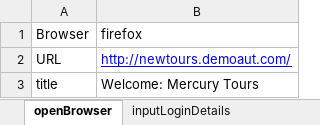
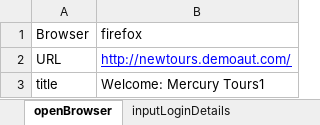
Before and after one commit to pankdhnd/CertificationProject-HybirdFramework, an Excel workbook: CertificationProject-HybridFramework/framework/InputData/TestData.xlsx, sheet openBrowser, drawn as a sheet; values as stored, in another font and other column widths than the file's, no borders; the diff names each change by its address in the sheet, - before the commit and + after, or states it on an @@ line.

```diff
--- a/CertificationProject-HybridFramework/framework/InputData/TestData.xlsx (sheet openBrowser)
+++ b/CertificationProject-HybridFramework/framework/InputData/TestData.xlsx (sheet openBrowser)
-B3 (firefox): Welcome: Mercury Tours
+B3 (firefox): Welcome: Mercury Tours1
```
Also changed, not shown: CertificationProject-HybridFramework/framework/Certification Project Checklist.xlsx, CertificationProject-HybridFramework/framework/TestSuite/AutomationTestSuite.xlsx, 18 other files.
